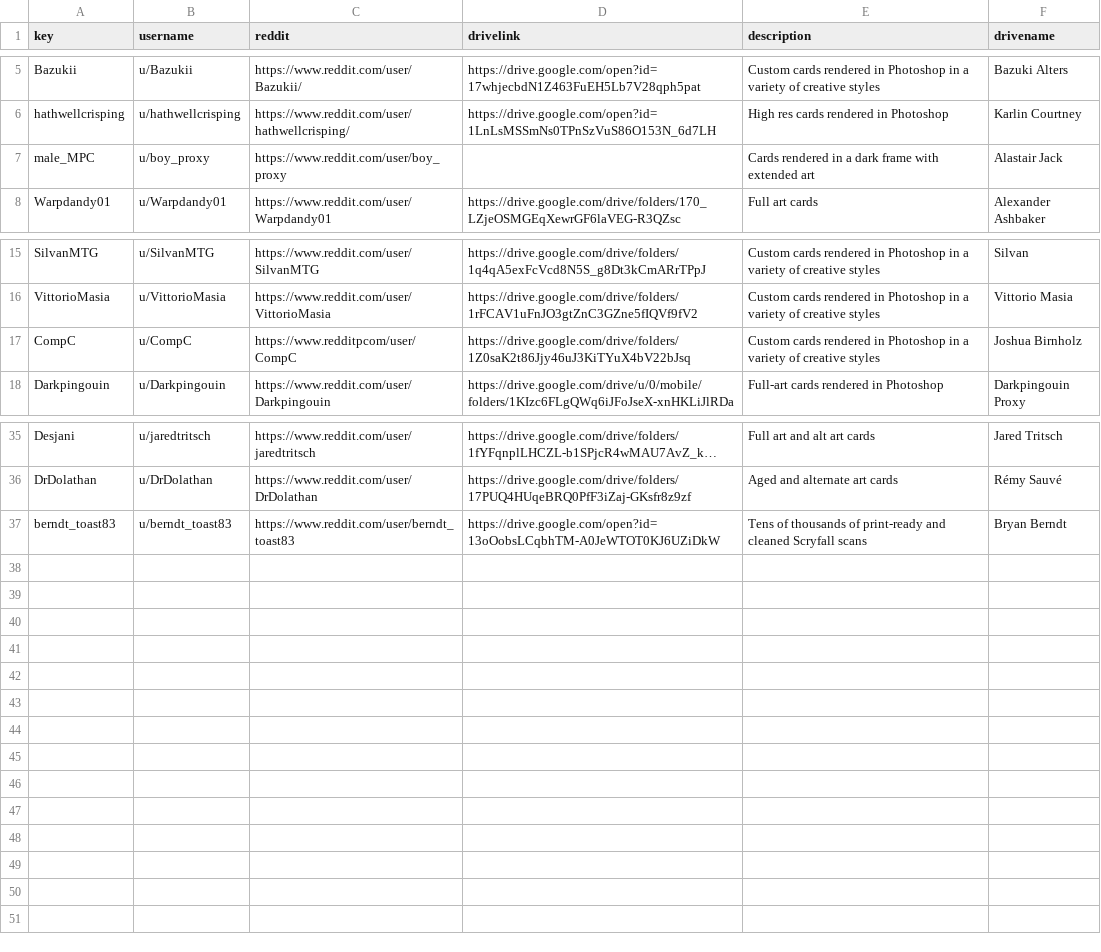
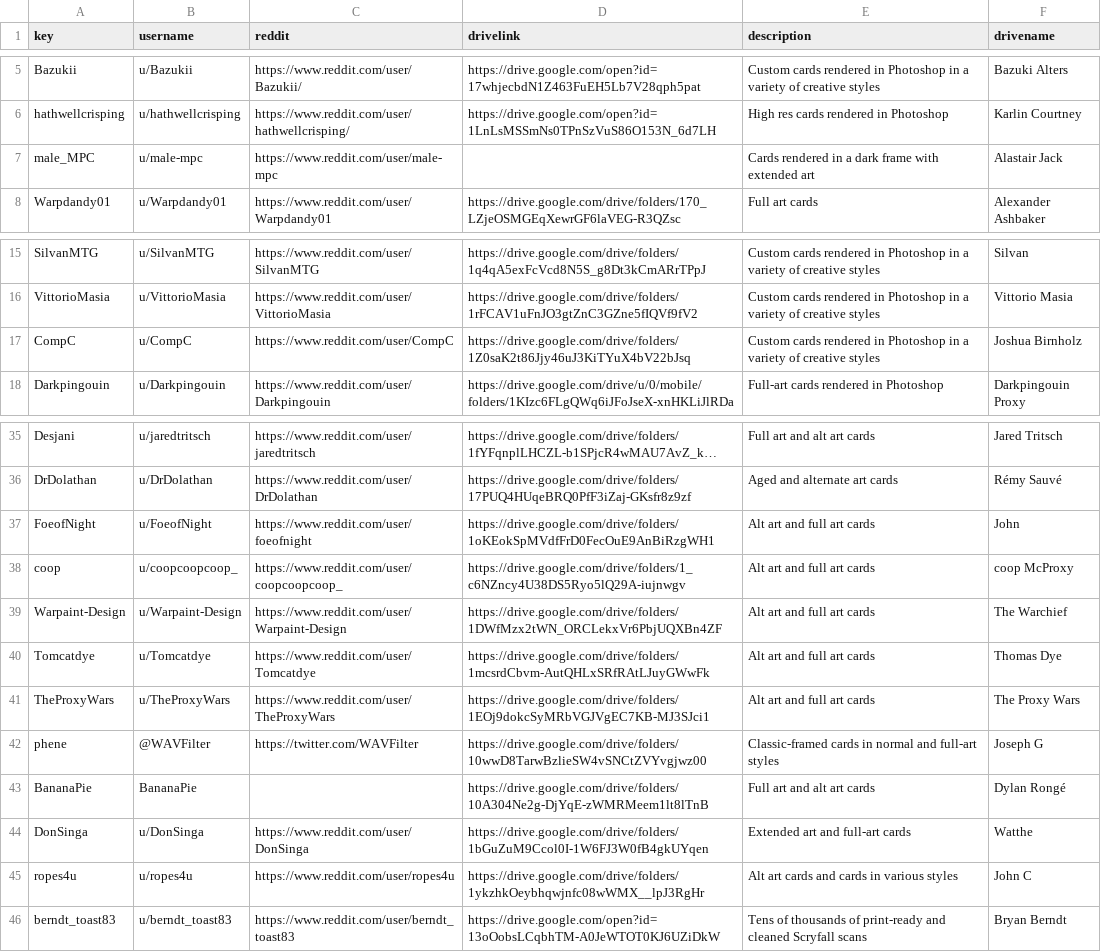
Before and after one commit to chilli-axe/mpc-autofill, a CSV file: MPCAutofill/drives.csv, drawn as a sheet; only a part is shown, gaps mark what is left out; long unchanged cells end in …; the diff names each change by its address in the sheet, - before the commit and + after, or states it on an @@ line.

```diff
--- a/MPCAutofill/drives.csv
+++ b/MPCAutofill/drives.csv
-B7 (username): u/boy_proxy
+B7 (username): u/male-mpc
-C7 (reddit): https://www.reddit.com/user/boy_proxy
+C7 (reddit): https://www.reddit.com/user/male-mpc
-C17 (reddit): https://www.redditpcom/user/CompC
+C17 (reddit): https://www.reddit.com/user/CompC
+row 37: FoeofNight | u/FoeofNight | https://www.reddit.com/user/foeofnight | https://drive.google.com/drive/folders/1oKEokSpMVdfFrD0FecOuE9AnBiRzgWH1 | Alt art and full art cards | John
+row 38: coop | u/coopcoopcoop_ | https://www.reddit.com/user/coopcoopcoop_ | https://drive.google.com/drive/folders/1_c6NZncy4U38DS5Ryo5lQ29A-iujnwgv | Alt art and full art cards | coop McProxy
+row 39: Warpaint-Design | u/Warpaint-Design | https://www.reddit.com/user/Warpaint-Design | https://drive.google.com/drive/folders/1DWfMzx2tWN_ORCLekxVr6PbjUQXBn4ZF | Alt art and full art cards | The Warchief
+row 40: Tomcatdye | u/Tomcatdye | https://www.reddit.com/user/Tomcatdye | https://drive.google.com/drive/folders/1mcsrdCbvm-AutQHLxSRfRAtLJuyGWwFk | Alt art and full art cards | Thomas Dye
+row 41: TheProxyWars | u/TheProxyWars | https://www.reddit.com/user/TheProxyWars | https://drive.google.com/drive/folders/1EOj9dokcSyMRbVGJVgEC7KB-MJ3SJci1 | Alt art and full art cards | The Proxy Wars
+row 42: phene | @WAVFilter | https://twitter.com/WAVFilter | https://drive.google.com/drive/folders/10wwD8TarwBzlieSW4vSNCtZVYvgjwz00 | Classic-framed cards in normal and full-art styles | Joseph G
+row 43: BananaPie | BananaPie |  | https://drive.google.com/drive/folders/10A304Ne2g-DjYqE-zWMRMeem1lt8lTnB | Full art and alt art cards | Dylan Rongé
+row 44: DonSinga | u/DonSinga | https://www.reddit.com/user/DonSinga | https://drive.google.com/drive/folders/1bGuZuM9Ccol0I-1W6FJ3W0fB4gkUYqen | Extended art and full-art cards | Watthe
+row 45: ropes4u | u/ropes4u | https://www.reddit.com/user/ropes4u | https://drive.google.com/drive/folders/1ykzhkOeybhqwjnfc08wWMX__lpJ3RgHr | Alt art cards and cards in various styles | John C
```
Also changed, not shown: 22 other files.
